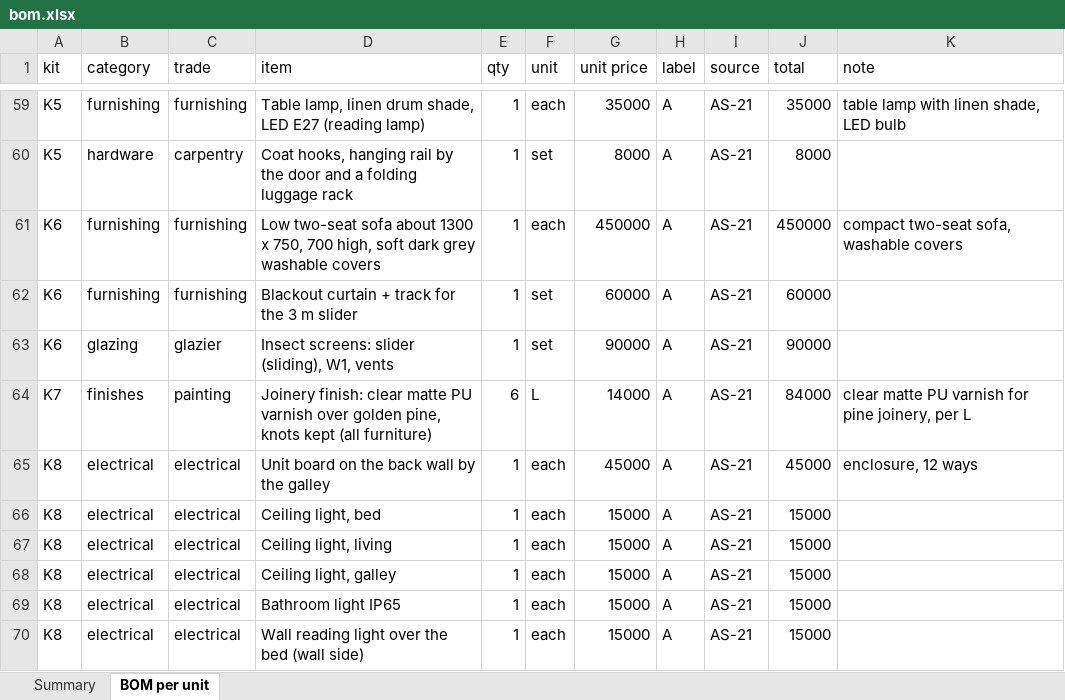
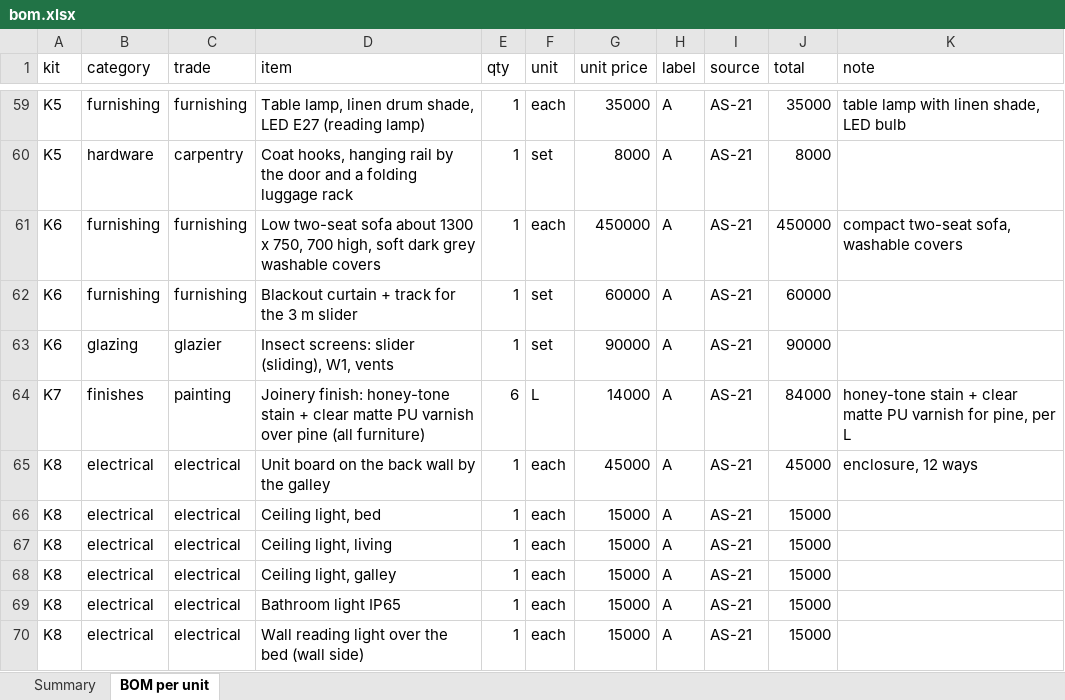
Before and after one commit to databayt/farm, an Excel workbook: public/designs/studio/data/bom.xlsx, sheet BOM per unit, drawn as a sheet; only a part is shown, gaps mark what is left out; values as stored, in another font and other column widths than the file's, no borders; the diff names each change by its address in the sheet, - before the commit and + after, or states it on an @@ line.

```diff
--- a/public/designs/studio/data/bom.xlsx (sheet BOM per unit)
+++ b/public/designs/studio/data/bom.xlsx (sheet BOM per unit)
-D64 (item): Joinery finish: clear matte PU varnish over golden pine, knots kept (all furniture)
+D64 (item): Joinery finish: honey-tone stain + clear matte PU varnish over pine (all furniture)
-K64 (note): clear matte PU varnish for pine joinery, per L
+K64 (note): honey-tone stain + clear matte PU varnish for pine, per L
```
Also changed, not shown: 6 other files.
